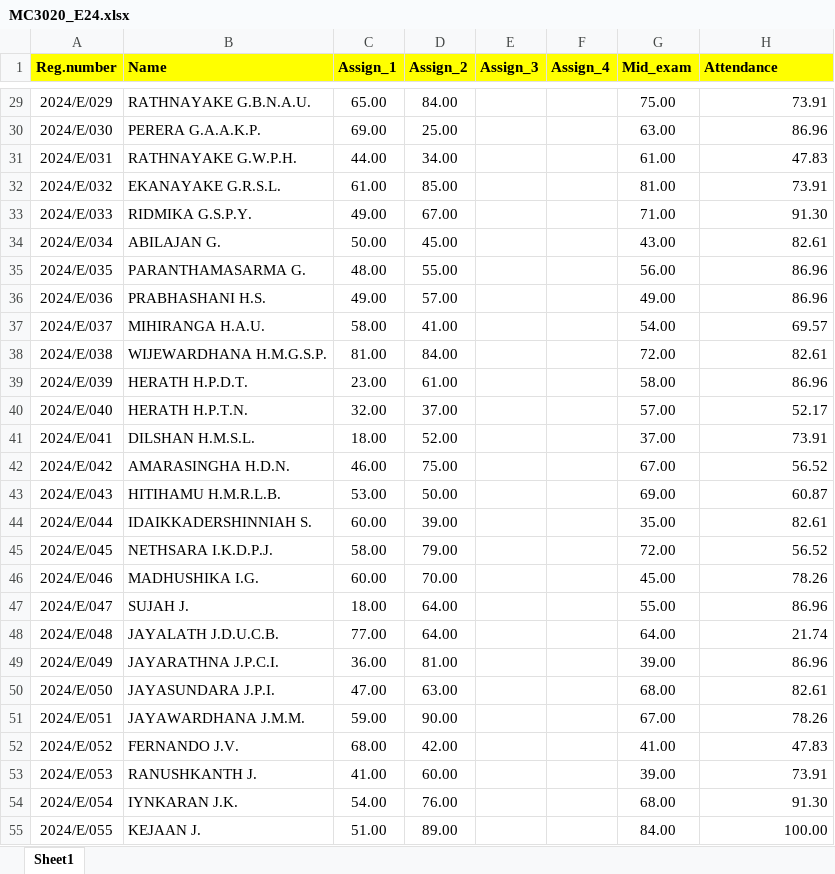
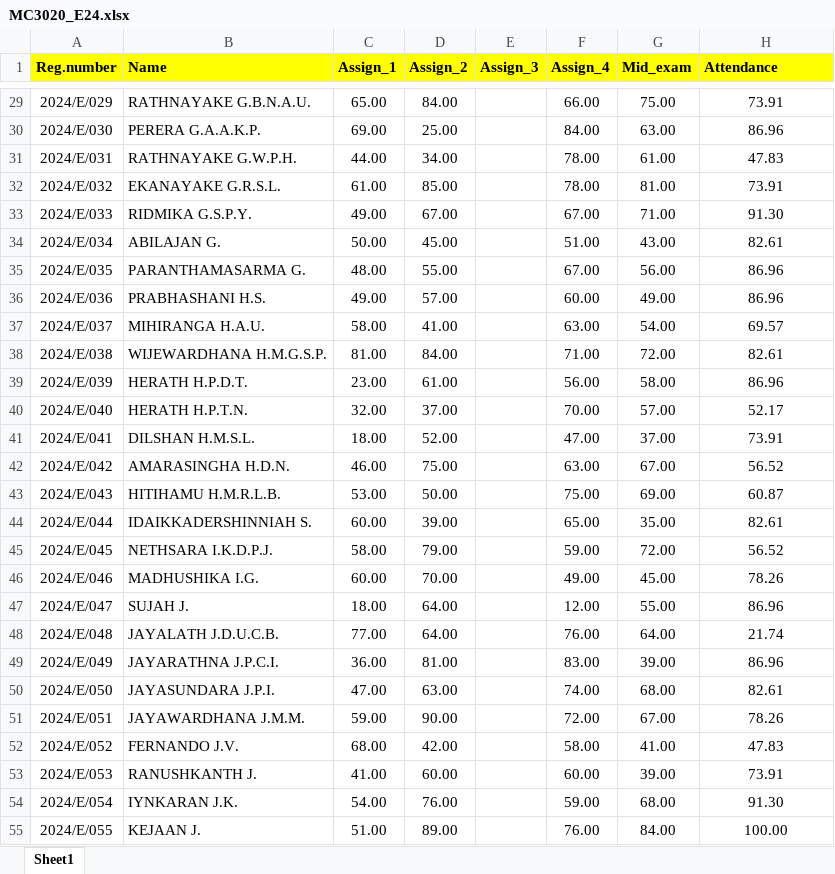
Before and after one commit to IDSFoE/MC3020_Attendance, an Excel workbook: MC3020_E24.xlsx, sheet Sheet1, drawn as a sheet; only a part is shown, gaps mark what is left out; values as stored, in another font and other column widths than the file's, no borders; the diff covers the shown part only; the diff names each change by its address in the sheet, - before the commit and + after, or states it on an @@ line.

```diff
--- a/MC3020_E24.xlsx (sheet Sheet1)
+++ b/MC3020_E24.xlsx (sheet Sheet1)
-F29 (Assign_4): (empty)
+F29 (Assign_4): 66.00
-H29:H55 alignment: right
+H29:H55 alignment: center
-F30 (Assign_4): (empty)
+F30 (Assign_4): 84.00
-F31:F32 (Assign_4): (empty)
+F31:F32 (Assign_4): 78.00
-F33 (Assign_4): (empty)
+F33 (Assign_4): 67.00
-F34 (Assign_4): (empty)
+F34 (Assign_4): 51.00
-F35 (Assign_4): (empty)
+F35 (Assign_4): 67.00
-F36 (Assign_4): (empty)
+F36 (Assign_4): 60.00
-F37 (Assign_4): (empty)
+F37 (Assign_4): 63.00
-F38 (Assign_4): (empty)
+F38 (Assign_4): 71.00
-F39 (Assign_4): (empty)
+F39 (Assign_4): 56.00
-F40 (Assign_4): (empty)
+F40 (Assign_4): 70.00
-F41 (Assign_4): (empty)
+F41 (Assign_4): 47.00
-F42 (Assign_4): (empty)
+F42 (Assign_4): 63.00
-F43 (Assign_4): (empty)
+F43 (Assign_4): 75.00
-F44 (Assign_4): (empty)
+F44 (Assign_4): 65.00
-F45 (Assign_4): (empty)
+F45 (Assign_4): 59.00
-F46 (Assign_4): (empty)
+F46 (Assign_4): 49.00
-F47 (Assign_4): (empty)
+F47 (Assign_4): 12.00
-F48 (Assign_4): (empty)
+F48 (Assign_4): 76.00
-F49 (Assign_4): (empty)
+F49 (Assign_4): 83.00
-F50 (Assign_4): (empty)
+F50 (Assign_4): 74.00
-F51 (Assign_4): (empty)
+F51 (Assign_4): 72.00
-F52 (Assign_4): (empty)
+F52 (Assign_4): 58.00
-F53 (Assign_4): (empty)
+F53 (Assign_4): 60.00
-F54 (Assign_4): (empty)
+F54 (Assign_4): 59.00
-F55 (Assign_4): (empty)
+F55 (Assign_4): 76.00
```
Also changed, not shown: 158 edited cells and cell formats elsewhere in this sheet.
